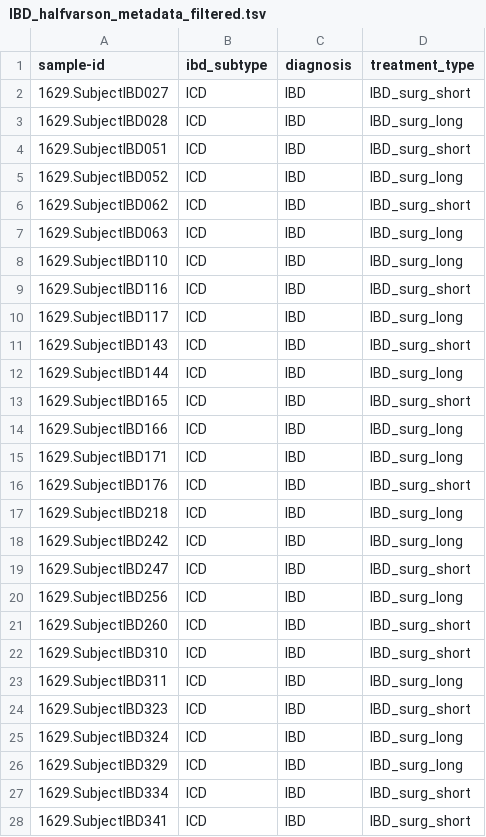
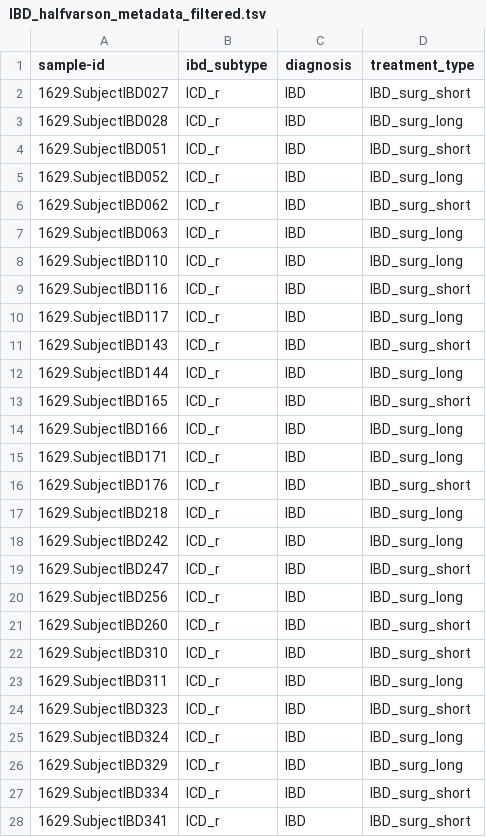
Before and after one commit to sidahuja1/MICB475_24W1_Team_2, a TSV file: R/data/IBD_halfvarson_metadata_filtered.tsv, drawn as a sheet; only a part is shown; the diff covers the shown part only.

```diff
--- a/R/data/IBD_halfvarson_metadata_filtered.tsv
+++ b/R/data/IBD_halfvarson_metadata_filtered.tsv
@@ -1,28 +1,28 @@
 "sample-id"	"ibd_subtype"	"diagnosis"	"treatment_type"
-"1629.SubjectIBD027"	"ICD"	"IBD"	"IBD_surg_short"
-"1629.SubjectIBD028"	"ICD"	"IBD"	"IBD_surg_long"
-"1629.SubjectIBD051"	"ICD"	"IBD"	"IBD_surg_short"
-"1629.SubjectIBD052"	"ICD"	"IBD"	"IBD_surg_long"
-"1629.SubjectIBD062"	"ICD"	"IBD"	"IBD_surg_short"
-"1629.SubjectIBD063"	"ICD"	"IBD"	"IBD_surg_long"
-"1629.SubjectIBD110"	"ICD"	"IBD"	"IBD_surg_long"
-"1629.SubjectIBD116"	"ICD"	"IBD"	"IBD_surg_short"
-"1629.SubjectIBD117"	"ICD"	"IBD"	"IBD_surg_long"
-"1629.SubjectIBD143"	"ICD"	"IBD"	"IBD_surg_short"
-"1629.SubjectIBD144"	"ICD"	"IBD"	"IBD_surg_long"
-"1629.SubjectIBD165"	"ICD"	"IBD"	"IBD_surg_short"
-"1629.SubjectIBD166"	"ICD"	"IBD"	"IBD_surg_long"
-"1629.SubjectIBD171"	"ICD"	"IBD"	"IBD_surg_long"
-"1629.SubjectIBD176"	"ICD"	"IBD"	"IBD_surg_short"
-"1629.SubjectIBD218"	"ICD"	"IBD"	"IBD_surg_long"
-"1629.SubjectIBD242"	"ICD"	"IBD"	"IBD_surg_long"
-"1629.SubjectIBD247"	"ICD"	"IBD"	"IBD_surg_short"
-"1629.SubjectIBD256"	"ICD"	"IBD"	"IBD_surg_long"
-"1629.SubjectIBD260"	"ICD"	"IBD"	"IBD_surg_short"
-"1629.SubjectIBD310"	"ICD"	"IBD"	"IBD_surg_short"
-"1629.SubjectIBD311"	"ICD"	"IBD"	"IBD_surg_long"
-"1629.SubjectIBD323"	"ICD"	"IBD"	"IBD_surg_short"
-"1629.SubjectIBD324"	"ICD"	"IBD"	"IBD_surg_long"
-"1629.SubjectIBD329"	"ICD"	"IBD"	"IBD_surg_long"
-"1629.SubjectIBD334"	"ICD"	"IBD"	"IBD_surg_short"
-"1629.SubjectIBD341"	"ICD"	"IBD"	"IBD_surg_short"
+"1629.SubjectIBD027"	"ICD_r"	"IBD"	"IBD_surg_short"
+"1629.SubjectIBD028"	"ICD_r"	"IBD"	"IBD_surg_long"
+"1629.SubjectIBD051"	"ICD_r"	"IBD"	"IBD_surg_short"
+"1629.SubjectIBD052"	"ICD_r"	"IBD"	"IBD_surg_long"
+"1629.SubjectIBD062"	"ICD_r"	"IBD"	"IBD_surg_short"
+"1629.SubjectIBD063"	"ICD_r"	"IBD"	"IBD_surg_long"
+"1629.SubjectIBD110"	"ICD_r"	"IBD"	"IBD_surg_long"
+"1629.SubjectIBD116"	"ICD_r"	"IBD"	"IBD_surg_short"
+"1629.SubjectIBD117"	"ICD_r"	"IBD"	"IBD_surg_long"
+"1629.SubjectIBD143"	"ICD_r"	"IBD"	"IBD_surg_short"
+"1629.SubjectIBD144"	"ICD_r"	"IBD"	"IBD_surg_long"
+"1629.SubjectIBD165"	"ICD_r"	"IBD"	"IBD_surg_short"
+"1629.SubjectIBD166"	"ICD_r"	"IBD"	"IBD_surg_long"
+"1629.SubjectIBD171"	"ICD_r"	"IBD"	"IBD_surg_long"
+"1629.SubjectIBD176"	"ICD_r"	"IBD"	"IBD_surg_short"
+"1629.SubjectIBD218"	"ICD_r"	"IBD"	"IBD_surg_long"
+"1629.SubjectIBD242"	"ICD_r"	"IBD"	"IBD_surg_long"
+"1629.SubjectIBD247"	"ICD_r"	"IBD"	"IBD_surg_short"
+"1629.SubjectIBD256"	"ICD_r"	"IBD"	"IBD_surg_long"
+"1629.SubjectIBD260"	"ICD_r"	"IBD"	"IBD_surg_short"
+"1629.SubjectIBD310"	"ICD_r"	"IBD"	"IBD_surg_short"
+"1629.SubjectIBD311"	"ICD_r"	"IBD"	"IBD_surg_long"
+"1629.SubjectIBD323"	"ICD_r"	"IBD"	"IBD_surg_short"
+"1629.SubjectIBD324"	"ICD_r"	"IBD"	"IBD_surg_long"
+"1629.SubjectIBD329"	"ICD_r"	"IBD"	"IBD_surg_long"
+"1629.SubjectIBD334"	"ICD_r"	"IBD"	"IBD_surg_short"
+"1629.SubjectIBD341"	"ICD_r"	"IBD"	"IBD_surg_short"
```
Also changed, not shown: 34 edited cells elsewhere in this file, 1 other file.
